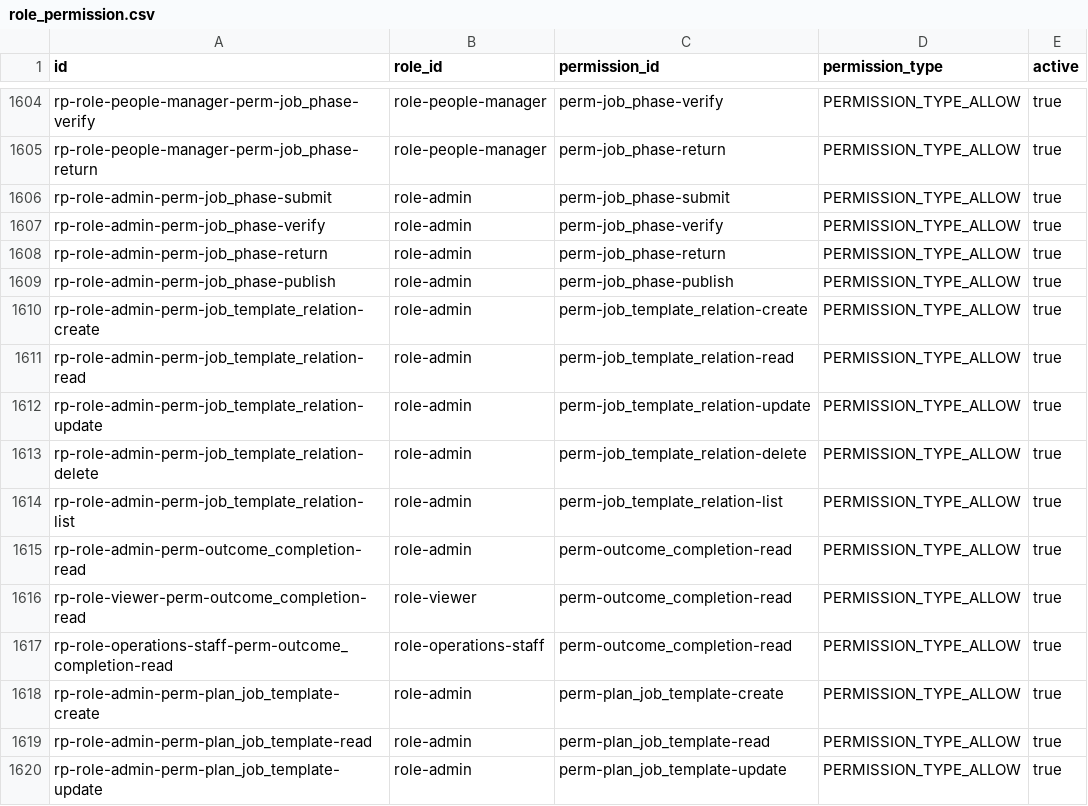
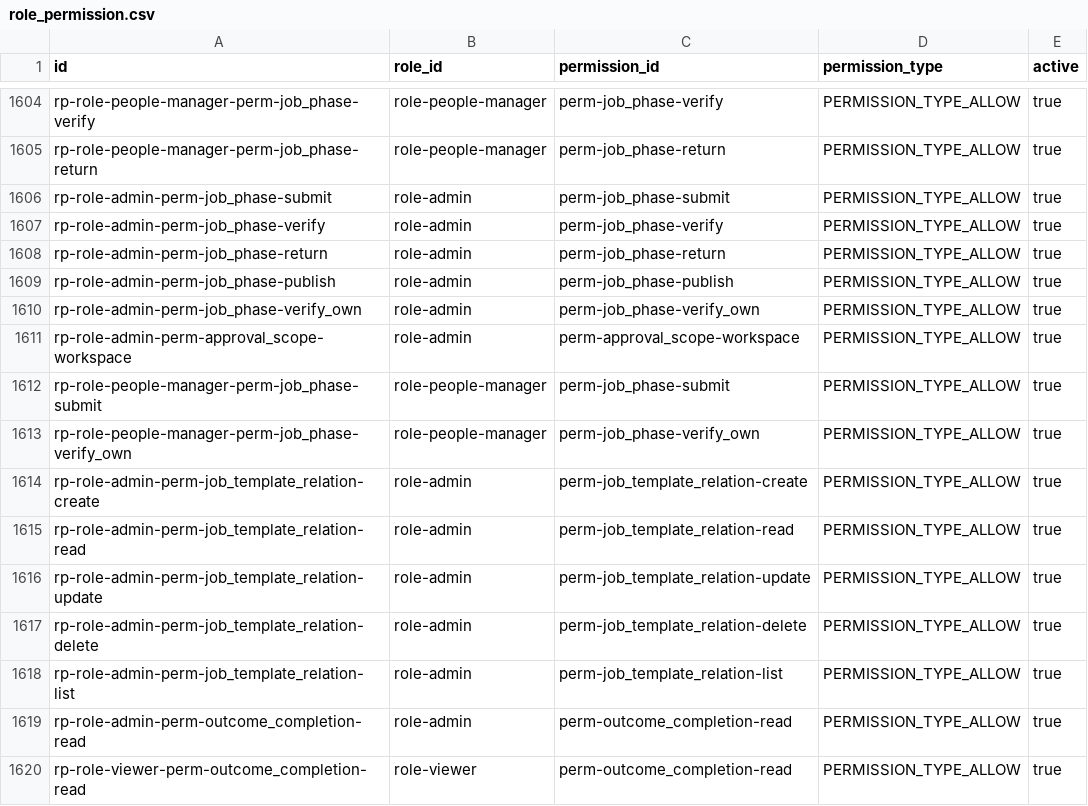
Before and after one commit to erniealice/copya, a CSV file: seeds/general/role_permission.csv, drawn as a sheet; only a part is shown, gaps mark what is left out; the shorter side is filled out with more unchanged rows.

```diff
--- a/seeds/general/role_permission.csv
+++ b/seeds/general/role_permission.csv
@@ -1609,2 +1609,6 @@ rp-role-admin-perm-job_phase-return,role-admin,perm-job_phase-return,PERMISSION_
 rp-role-admin-perm-job_phase-publish,role-admin,perm-job_phase-publish,PERMISSION_TYPE_ALLOW,true
+rp-role-admin-perm-job_phase-verify_own,role-admin,perm-job_phase-verify_own,PERMISSION_TYPE_ALLOW,true
+rp-role-admin-perm-approval_scope-workspace,role-admin,perm-approval_scope-workspace,PERMISSION_TYPE_ALLOW,true
+rp-role-people-manager-perm-job_phase-submit,role-people-manager,perm-job_phase-submit,PERMISSION_TYPE_ALLOW,true
+rp-role-people-manager-perm-job_phase-verify_own,role-people-manager,perm-job_phase-verify_own,PERMISSION_TYPE_ALLOW,true
 rp-role-admin-perm-job_template_relation-create,role-admin,perm-job_template_relation-create,PERMISSION_TYPE_ALLOW,true
```
Also changed, not shown: seeds/general/permission.csv.
